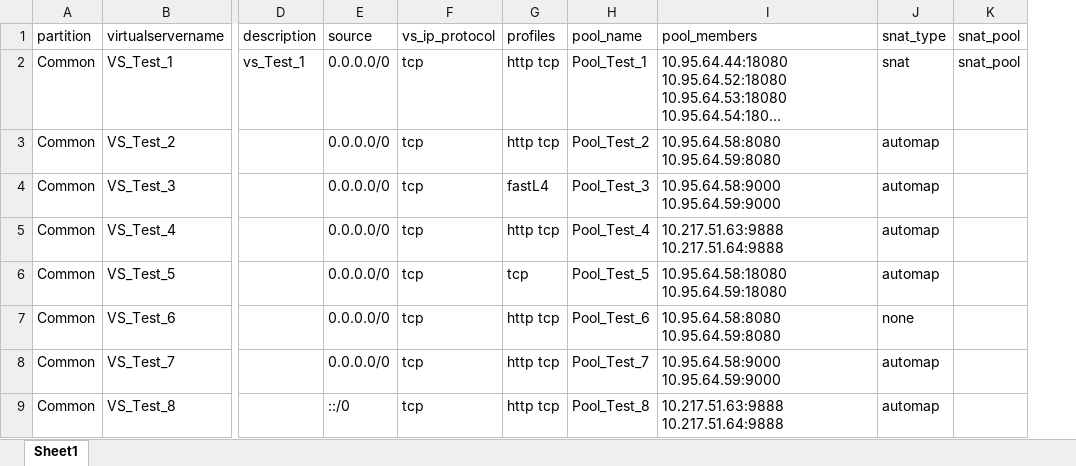
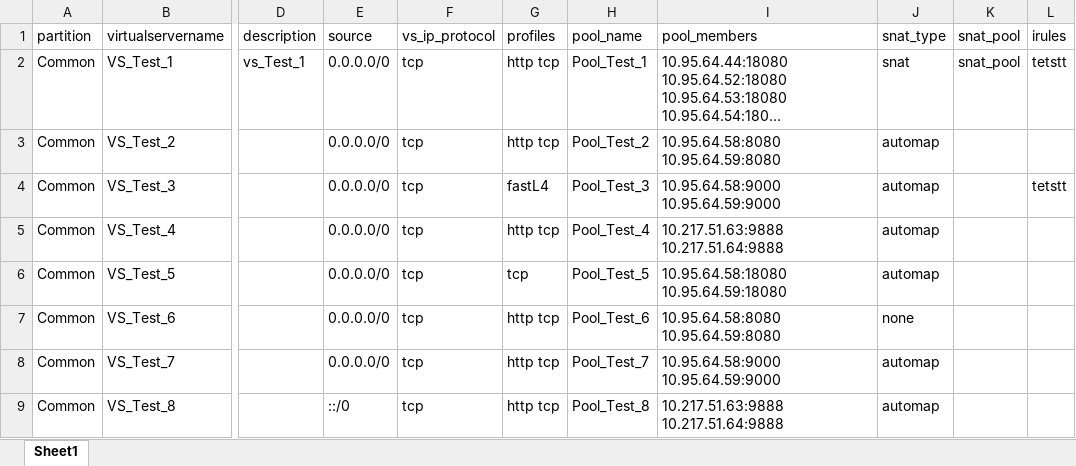
Before and after one commit to lefeck/f5ltmx, an Excel workbook: create.xlsx, sheet Sheet1, drawn as a sheet; only a part is shown, gaps mark what is left out; long unchanged cells end in …; values as stored, in another font and other column widths than the file's, no borders; the diff names each change by its address in the sheet, - before the commit and + after, or states it on an @@ line.

```diff
--- a/create.xlsx (sheet Sheet1)
+++ b/create.xlsx (sheet Sheet1)
+column L (irules), rows 2-4: tetstt |  | tetstt
```
Also changed, not shown: 2 other files.
